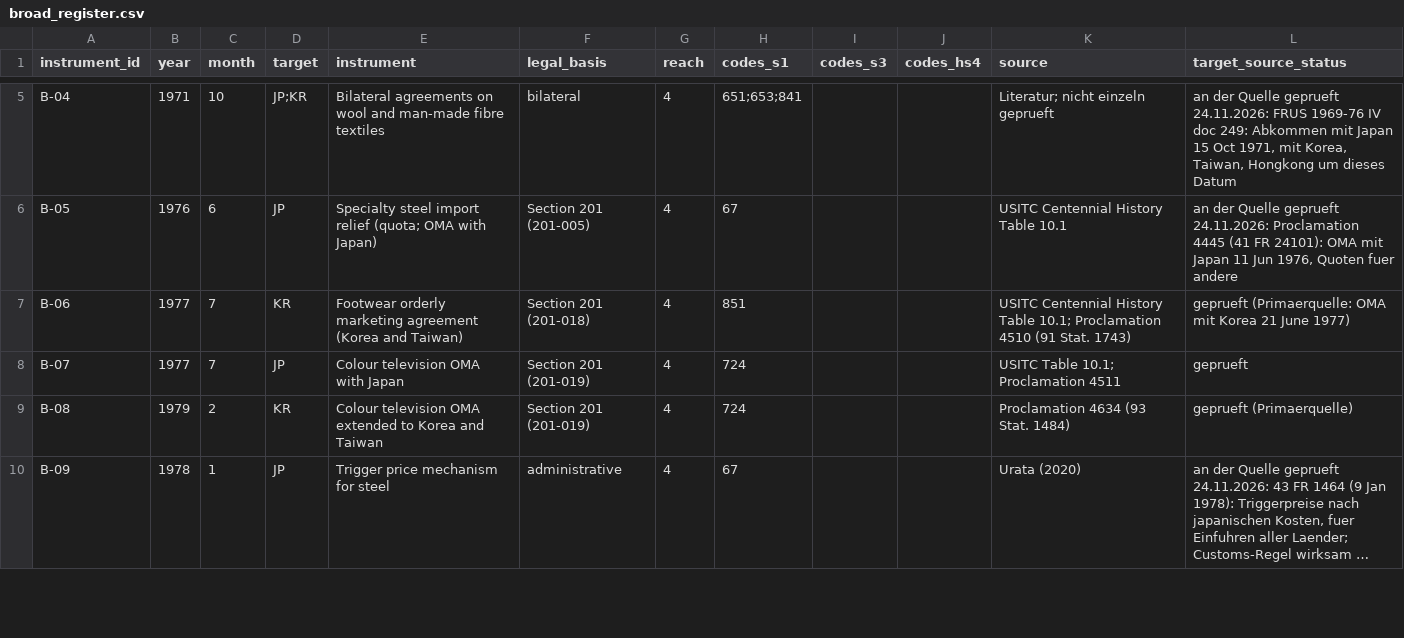
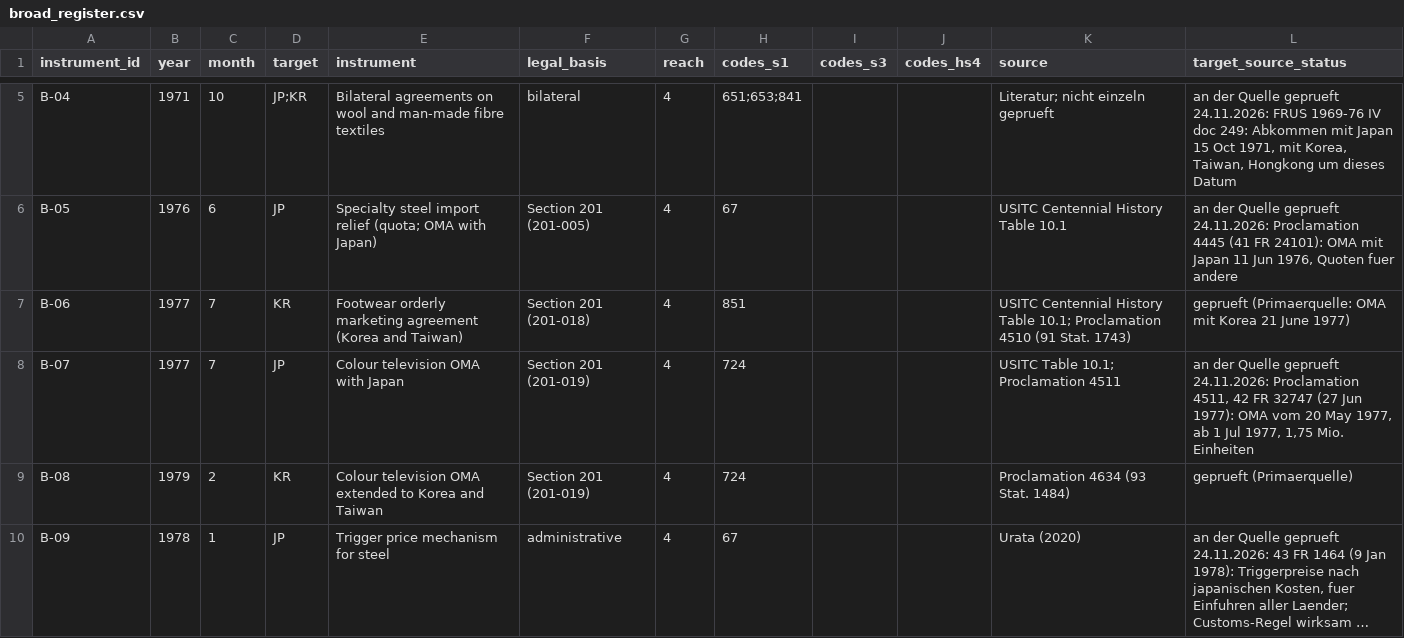
Before and after one commit to wfhungerland/AMNESIA, a CSV file: data/broad_register.csv, drawn as a sheet; only a part is shown, gaps mark what is left out; long unchanged cells end in …; the diff covers the shown part only.

```diff
--- a/data/broad_register.csv
+++ b/data/broad_register.csv
@@ -7,3 +7,3 @@ B-05,1976,6,JP,Specialty steel import relief (quota; OMA with Japan),Section 201
 B-06,1977,7,KR,Footwear orderly marketing agreement (Korea and Taiwan),Section 201 (201-018),4,851,,,USITC Centennial History Table 10.1; Proclamation 4510 (91 Stat. 1743),geprueft (Primaerquelle: OMA mit Korea 21 June 1977)
-B-07,1977,7,JP,Colour television OMA with Japan,Section 201 (201-019),4,724,,,USITC Table 10.1; Proclamation 4511,geprueft
+B-07,1977,7,JP,Colour television OMA with Japan,Section 201 (201-019),4,724,,,USITC Table 10.1; Proclamation 4511,"an der Quelle geprueft 24.11.2026: Proclamation 4511, 42 FR 32747 (27 Jun 1977): OMA vom 20 May 1977, ab 1 Jul 1977, 1,75 Mio. Einheiten"
 B-08,1979,2,KR,Colour television OMA extended to Korea and Taiwan,Section 201 (201-019),4,724,,,Proclamation 4634 (93 Stat. 1484),geprueft (Primaerquelle)
```
Also changed, not shown: 2 edited cells elsewhere in this file, data/ds1_milestones.csv, manuscript/claims_check.csv, 3 other files.
